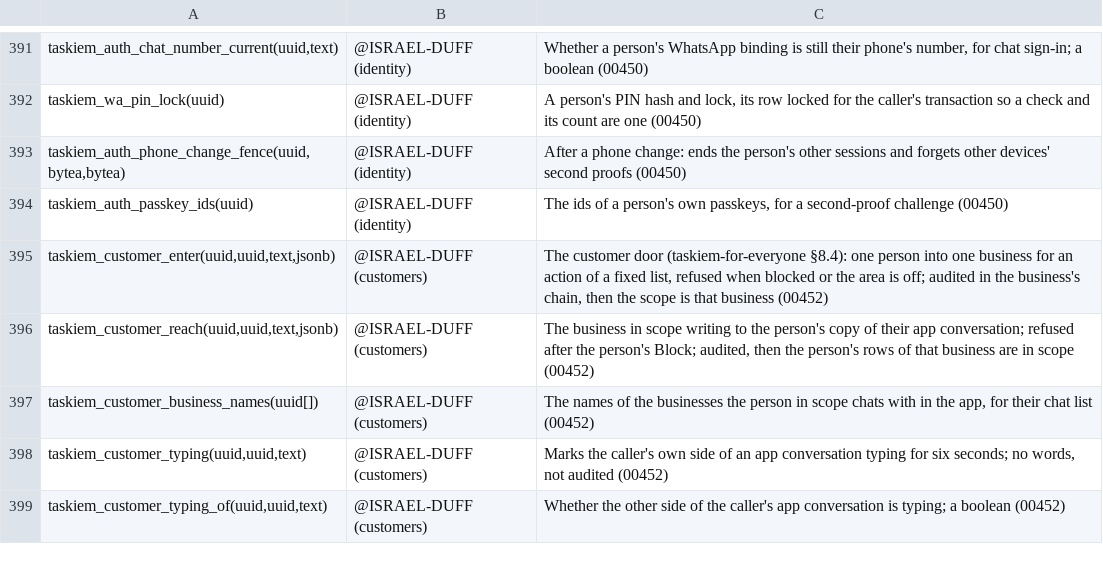
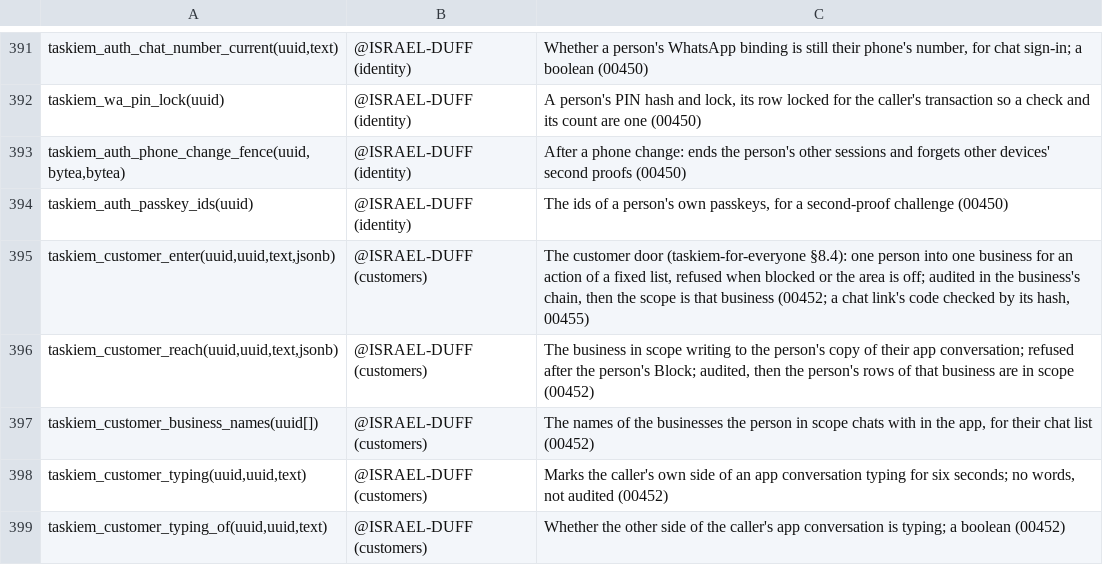
Before and after one commit to ISRAEL-DUFF/taskiem, a TSV file: engine/db/definers.tsv, drawn as a sheet; only a part is shown, gaps mark what is left out.

```diff
--- a/engine/db/definers.tsv
+++ b/engine/db/definers.tsv
@@ -394,3 +394,3 @@ taskiem_auth_phone_change_fence(uuid,bytea,bytea)	@ISRAEL-DUFF (identity)	After
 taskiem_auth_passkey_ids(uuid)	@ISRAEL-DUFF (identity)	The ids of a person's own passkeys, for a second-proof challenge (00450)
-taskiem_customer_enter(uuid,uuid,text,jsonb)	@ISRAEL-DUFF (customers)	The customer door (taskiem-for-everyone §8.4): one person into one business for an action of a fixed list, refused when blocked or the area is off; audited in the business's chain, then the scope is that business (00452)
+taskiem_customer_enter(uuid,uuid,text,jsonb)	@ISRAEL-DUFF (customers)	The customer door (taskiem-for-everyone §8.4): one person into one business for an action of a fixed list, refused when blocked or the area is off; audited in the business's chain, then the scope is that business (00452; a chat link's code checked by its hash, 00455)
 taskiem_customer_reach(uuid,uuid,text,jsonb)	@ISRAEL-DUFF (customers)	The business in scope writing to the person's copy of their app conversation; refused after the person's Block; audited, then the person's rows of that business are in scope (00452)
```
Also changed, not shown: 7 other files.
